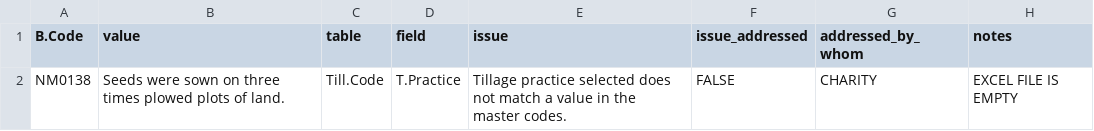
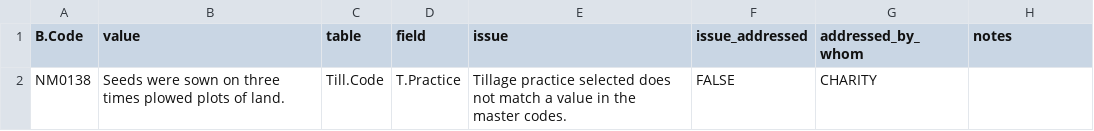
Before and after one commit to CIAT/ERA_dev, a CSV file: data/data_entry/industrious_elephant_2023/data_issues/weed_structure_errors.csv, drawn as a sheet.

Commit message:
Update weed_structure_errors.csv

```diff
--- a/data/data_entry/industrious_elephant_2023/data_issues/weed_structure_errors.csv
+++ b/data/data_entry/industrious_elephant_2023/data_issues/weed_structure_errors.csv
@@ -1,2 +1,2 @@
 B.Code,value,table,field,issue,issue_addressed,addressed_by_whom,notes
-NM0138,Seeds were sown on three times plowed plots of land.,Till.Code,T.Practice,Tillage practice selected does not match a value in the master codes.,FALSE,"CHARITY","EXCEL FILE IS EMPTY"
+NM0138,Seeds were sown on three times plowed plots of land.,Till.Code,T.Practice,Tillage practice selected does not match a value in the master codes.,FALSE,"CHARITY",""
```
